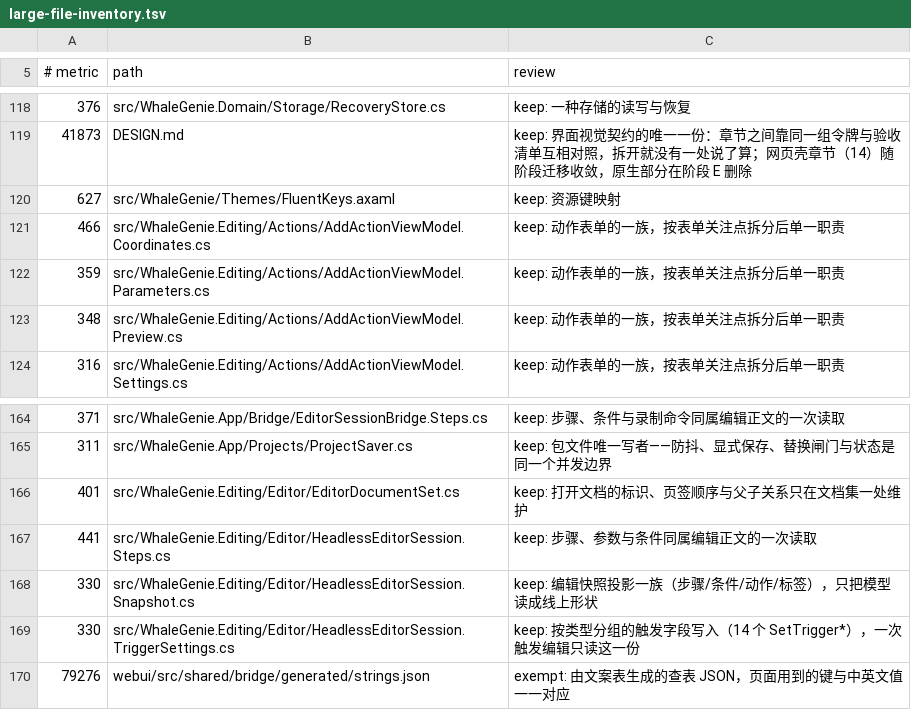
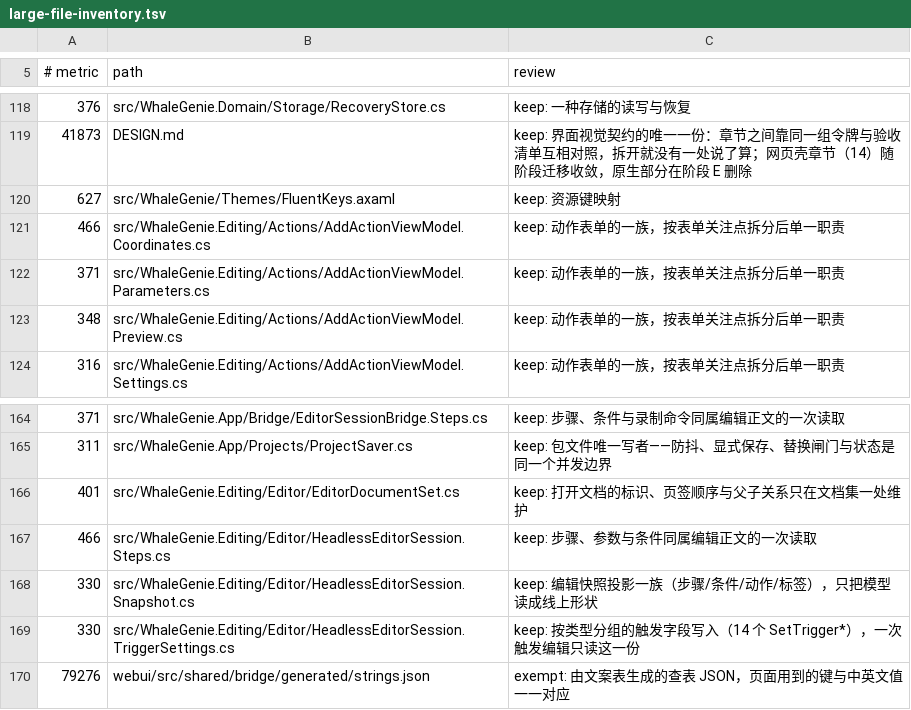
Before and after one commit to ilpoint/WhaleGenie, a TSV file: .githooks/large-file-inventory.tsv, drawn as a sheet; only a part is shown, gaps mark what is left out.

Commit message:
fix: 编辑器的行保留值的形状
区域、调用参数与图片行从显示文本回写模型的问题：ToRow 用 Set 写形状，SetLine 删除，PatchRow 与内联编辑走 Write；ValueOf 统一走值编解码，窗口规则区分变量与字面量，规则文本用可读 JSON。新增 L3 全目录模型结构往返与 L5 行往返用例，更新大文件台账。

```diff
--- a/.githooks/large-file-inventory.tsv
+++ b/.githooks/large-file-inventory.tsv
@@ -121,3 +121,3 @@
 466	src/WhaleGenie.Editing/Actions/AddActionViewModel.Coordinates.cs	keep: 动作表单的一族，按表单关注点拆分后单一职责
-359	src/WhaleGenie.Editing/Actions/AddActionViewModel.Parameters.cs	keep: 动作表单的一族，按表单关注点拆分后单一职责
+371	src/WhaleGenie.Editing/Actions/AddActionViewModel.Parameters.cs	keep: 动作表单的一族，按表单关注点拆分后单一职责
 348	src/WhaleGenie.Editing/Actions/AddActionViewModel.Preview.cs	keep: 动作表单的一族，按表单关注点拆分后单一职责
@@ -166,3 +166,3 @@
 401	src/WhaleGenie.Editing/Editor/EditorDocumentSet.cs	keep: 打开文档的标识、页签顺序与父子关系只在文档集一处维护
-441	src/WhaleGenie.Editing/Editor/HeadlessEditorSession.Steps.cs	keep: 步骤、参数与条件同属编辑正文的一次读取
+466	src/WhaleGenie.Editing/Editor/HeadlessEditorSession.Steps.cs	keep: 步骤、参数与条件同属编辑正文的一次读取
 330	src/WhaleGenie.Editing/Editor/HeadlessEditorSession.Snapshot.cs	keep: 编辑快照投影一族（步骤/条件/动作/标签），只把模型读成线上形状
```
Also changed, not shown: 14 other files.
